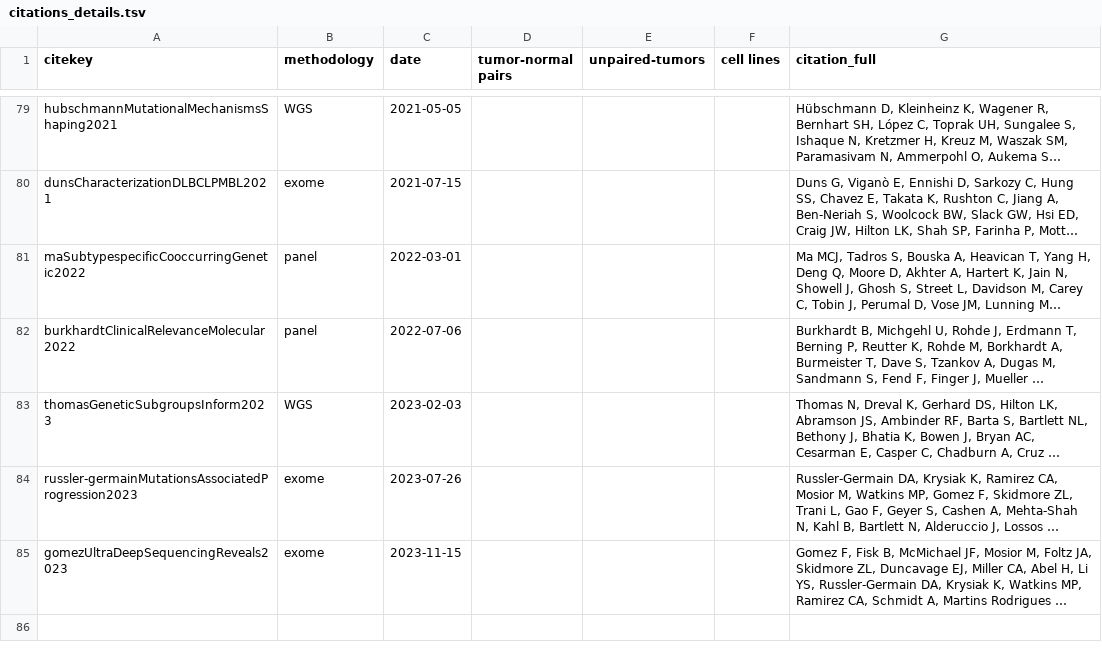
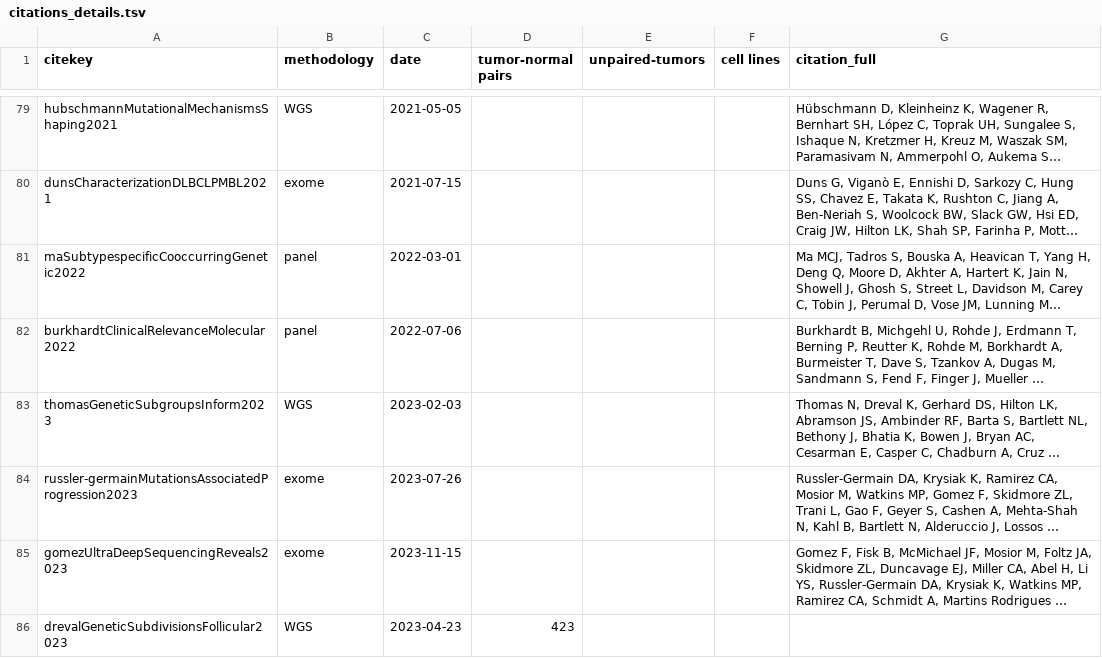
Before and after one commit to morinlab/LLMPP, a TSV file: resources/curated/citations_details.tsv, drawn as a sheet; only a part is shown, gaps mark what is left out; long unchanged cells end in …; the diff names each change by its address in the sheet, - before the commit and + after, or states it on an @@ line.

Commit message:
add missing ref

```diff
--- a/resources/curated/citations_details.tsv
+++ b/resources/curated/citations_details.tsv
+row 86: drevalGeneticSubdivisionsFollicular2023 | WGS | 2023-04-23 | 423
```
